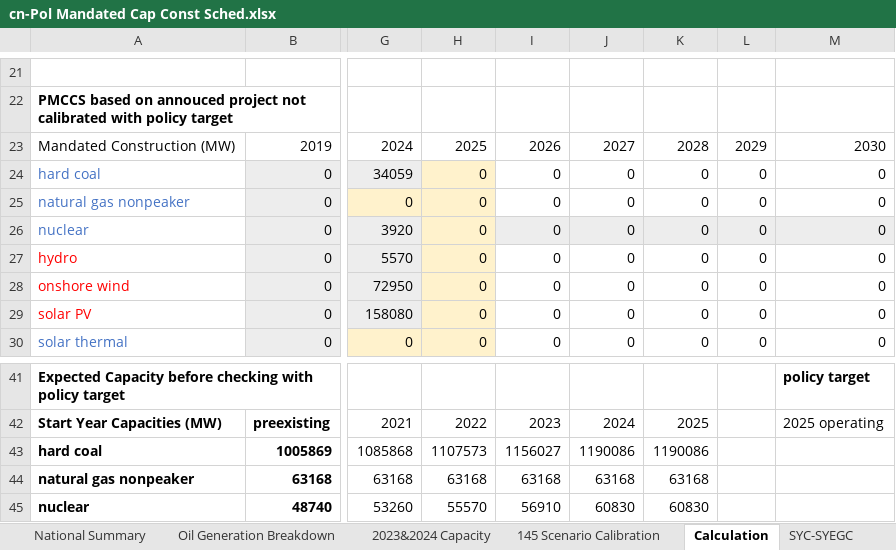
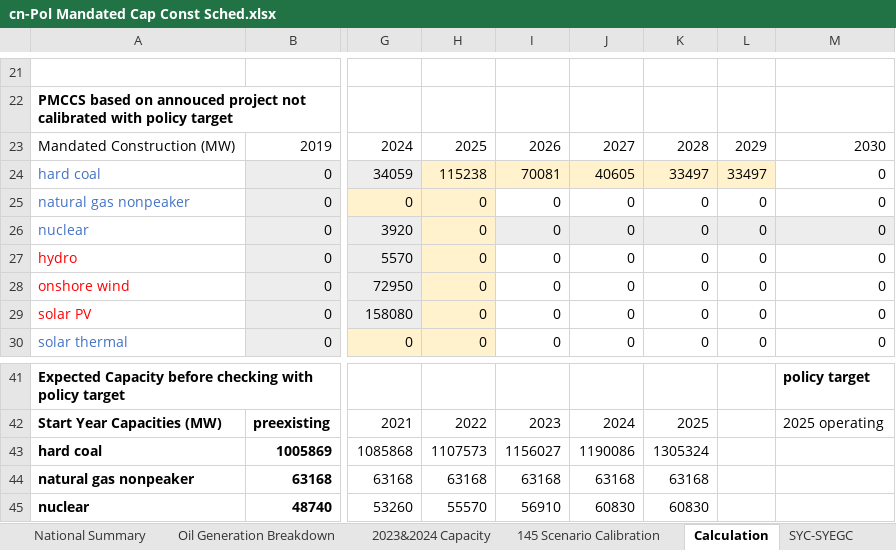
Before and after one commit to Smart-Trans/eps-china2019-smart-trans, an Excel workbook: InputData/elec/PMCCS/cn-Pol Mandated Cap Const Sched.xlsx, sheet Calculation, drawn as a sheet; only a part is shown, gaps mark what is left out; values as stored, in another font and other column widths than the file's, no borders; the diff names each change by its address in the sheet, - before the commit and + after, or states it on an @@ line.

Commit message:
update elec - 145

```diff
--- a/InputData/elec/PMCCS/cn-Pol Mandated Cap Const Sched.xlsx (sheet Calculation)
+++ b/InputData/elec/PMCCS/cn-Pol Mandated Cap Const Sched.xlsx (sheet Calculation)
-H24: 0
+H24: 115238
-I24: 0
+I24: 70081
-I24:L24 fill: none
+I24:L24 fill: #FFF2CC
-J24: 0
+J24: 40605
-K24: 0
+K24: 33497
-L24: 0
+L24: 33497
-K43: 1190086
+K43: 1305324
```
Also changed, not shown: sheet PMCCS, 8 other files.
